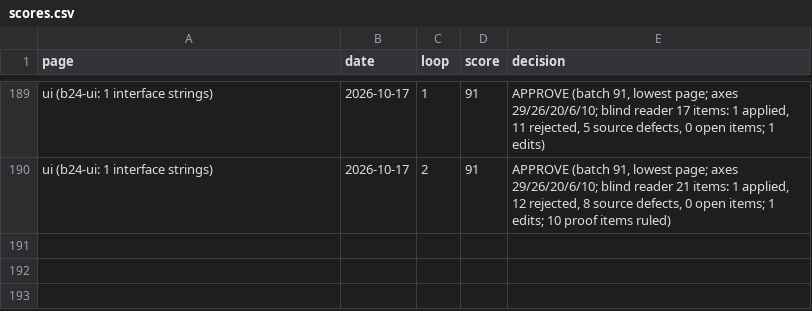
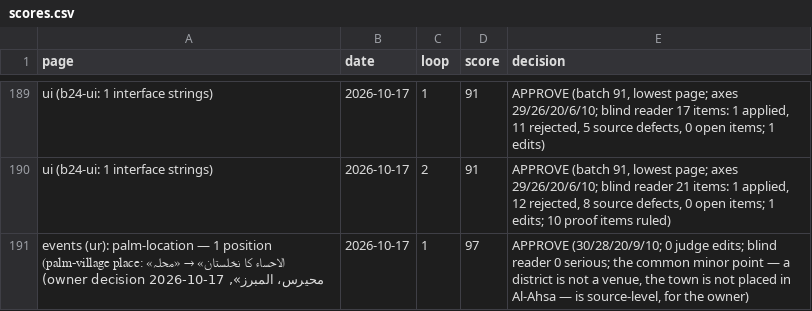
Before and after one commit to eyad62689-lab/visit-alahsa, a CSV file: ur-translation/memory/scores.csv, drawn as a sheet; only a part is shown, gaps mark what is left out; the diff names each change by its address in the sheet, - before the commit and + after, or states it on an @@ line.

```diff
--- a/ur-translation/memory/scores.csv
+++ b/ur-translation/memory/scores.csv
+row 191: events (ur): palm-location — 1 position (palm-village place: «الاحساء کا نخلستان» → «محلہ محیرس، المبرز», owner decision 2026-10-17) | 2026-10-17 | 1 | 97 | APPROVE (30/28/20/9/10; 0 judge edits; blind reader 0 serious; the common minor point — a district is not a venue, the town is not placed in Al-Ahsa — is source-level, for the owner)
```
Also changed, not shown: de-translation/memory/scores.csv, ru-translation/memory/scores.csv, 36 other files.
